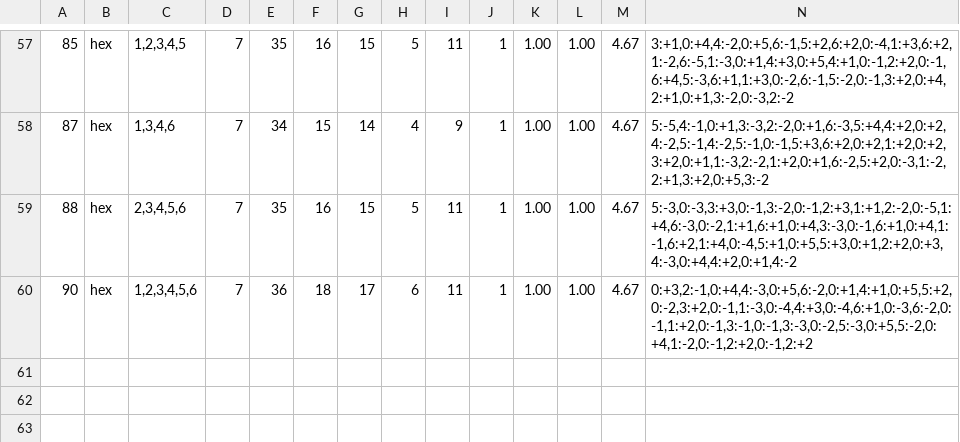
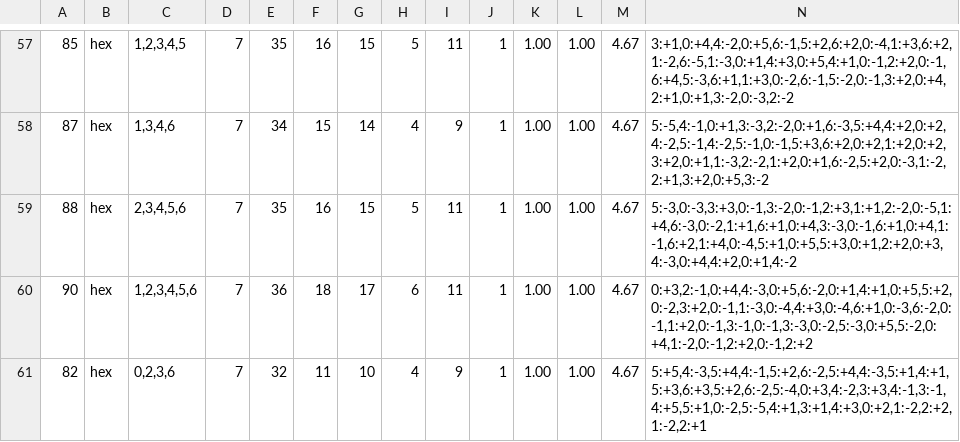
Before and after one commit to Screendead/unstir, a TSV file: scripts/lens-levels/picked.tsv, drawn as a sheet; only a part is shown, gaps mark what is left out; rows hold the shown columns only; the diff names each change by its address in the sheet, - before the commit and + after, or states it on an @@ line.

Commit message:
WIP the proved pick for Lens 82

```diff
--- a/scripts/lens-levels/picked.tsv
+++ b/scripts/lens-levels/picked.tsv
+row 61: 82 | hex | 0,2,3,6 | 7 | 32 | 11 | 10 | 4 | 9 | 1 | 1.00 | 1.00 | 4.67 | 5:+5,4:-3,5:+4,4:-1,5:+2,6:-2,5:+4,4:-3,5:+1,4:+1,5:+3,6:+3,5:+2,6:-2,5:-4,0:+3,4:-2,3:+3,4:-1,3:-1,4:+5,5:+1,0:-2,5:-5,4:+1,3:+1,4:+3,0:+2,1:-2,2:+2,1:-2,2:+1
```
